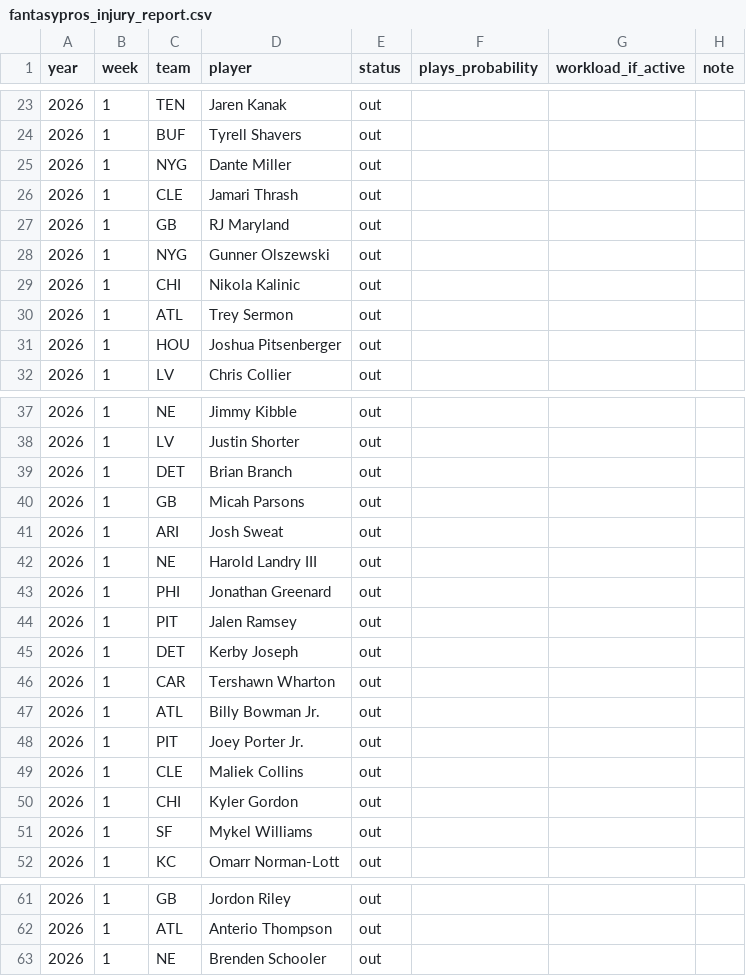
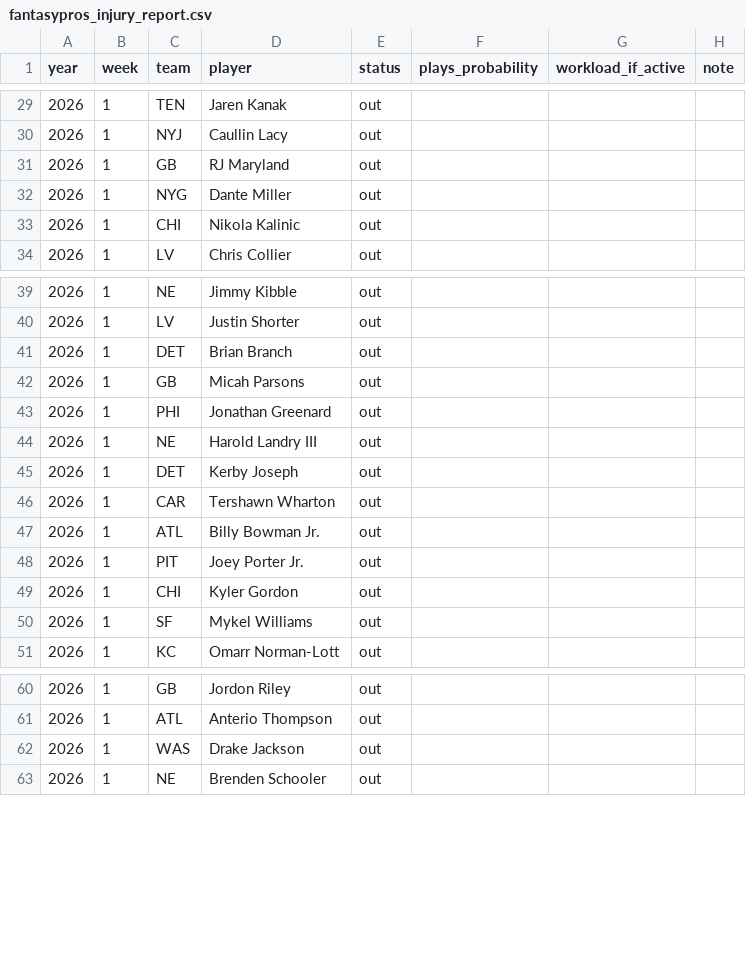
Before and after one commit to bradent27-sketch/NFLScholar, a CSV file: data/fantasypros_injury_report.csv, drawn as a sheet; only a part is shown, gaps mark what is left out; the diff covers the shown part only.

```diff
--- a/data/fantasypros_injury_report.csv
+++ b/data/fantasypros_injury_report.csv
@@ -23,10 +29,6 @@ year,week,team,player,status,plays_probability,workload_if_active,note
 2026,1,TEN,Jaren Kanak,out,,,
-2026,1,BUF,Tyrell Shavers,out,,,
+2026,1,NYJ,Caullin Lacy,out,,,
+2026,1,GB,RJ Maryland,out,,,
 2026,1,NYG,Dante Miller,out,,,
-2026,1,CLE,Jamari Thrash,out,,,
-2026,1,GB,RJ Maryland,out,,,
-2026,1,NYG,Gunner Olszewski,out,,,
 2026,1,CHI,Nikola Kalinic,out,,,
-2026,1,ATL,Trey Sermon,out,,,
-2026,1,HOU,Joshua Pitsenberger,out,,,
 2026,1,LV,Chris Collier,out,,,
@@ -40,6 +42,4 @@ year,week,team,player,status,plays_probability,workload_if_active,note
 2026,1,GB,Micah Parsons,out,,,
-2026,1,ARI,Josh Sweat,out,,,
+2026,1,PHI,Jonathan Greenard,out,,,
 2026,1,NE,Harold Landry III,out,,,
-2026,1,PHI,Jonathan Greenard,out,,,
-2026,1,PIT,Jalen Ramsey,out,,,
 2026,1,DET,Kerby Joseph,out,,,
@@ -48,3 +48,2 @@ year,week,team,player,status,plays_probability,workload_if_active,note
 2026,1,PIT,Joey Porter Jr.,out,,,
-2026,1,CLE,Maliek Collins,out,,,
 2026,1,CHI,Kyler Gordon,out,,,
@@ -62,2 +61,3 @@ year,week,team,player,status,plays_probability,workload_if_active,note
 2026,1,ATL,Anterio Thompson,out,,,
+2026,1,WAS,Drake Jackson,out,,,
 2026,1,NE,Brenden Schooler,out,,,
```
Also changed, not shown: 15 added rows, 4 removed rows, 5 moved rows and 8 edited cells elsewhere in this file, pff_imports/2025/weekly/manifest.csv, 58 other files.
